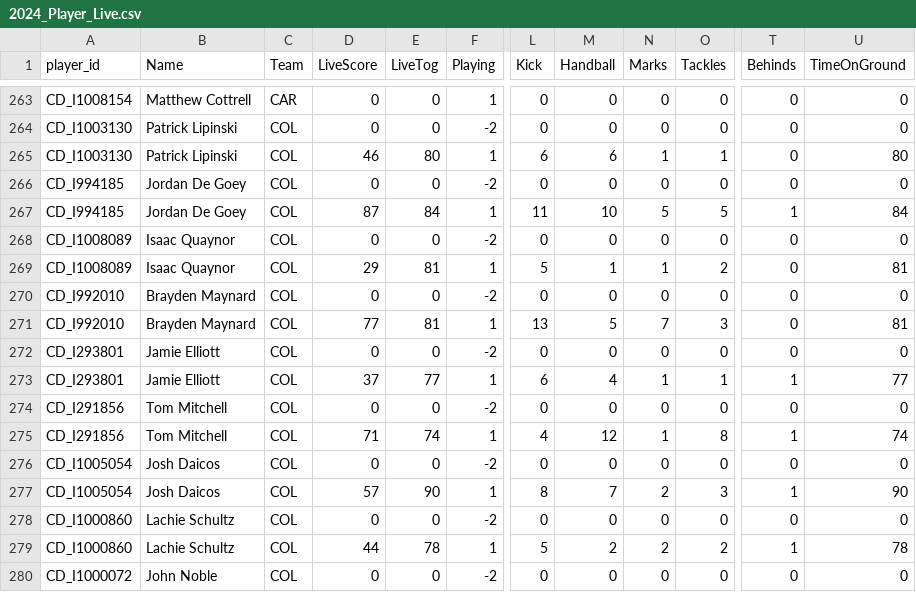
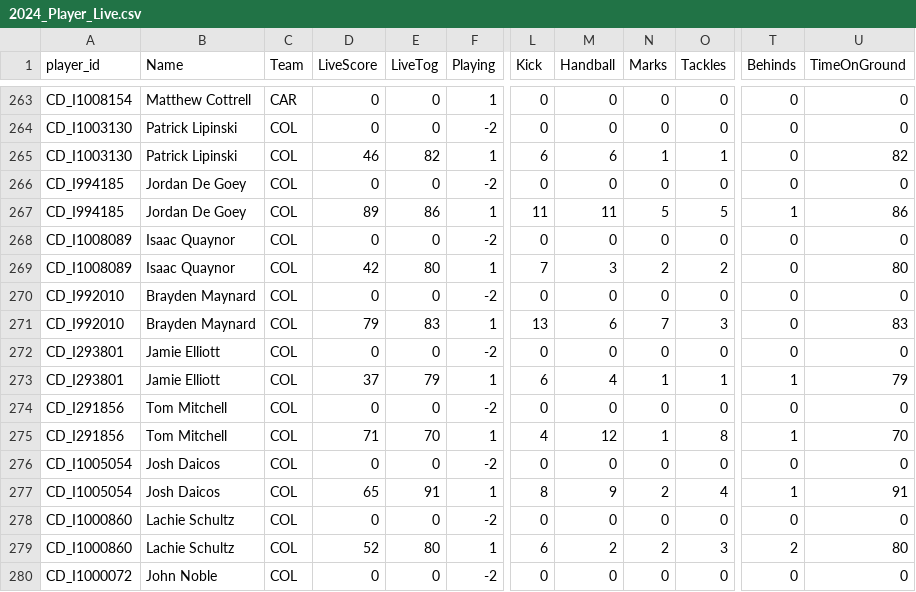
Before and after one commit to cigamsarierom/data-2024_RETLOB, a CSV file: 2024_Player_Live.csv, drawn as a sheet; only a part is shown, gaps mark what is left out; the diff covers the shown part only; the diff names each change by its address in the sheet, - before the commit and + after, or states it on an @@ line.

Commit message:
commit from JM at 2024-04-20 16:04:10.334107

```diff
--- a/2024_Player_Live.csv
+++ b/2024_Player_Live.csv
-E265 (LiveTog): 80
+E265 (LiveTog): 82
-U265 (TimeOnGround): 80
+U265 (TimeOnGround): 82
-D267 (LiveScore): 87
+D267 (LiveScore): 89
-E267 (LiveTog): 84
+E267 (LiveTog): 86
-M267 (Handball): 10
+M267 (Handball): 11
-U267 (TimeOnGround): 84
+U267 (TimeOnGround): 86
-D269 (LiveScore): 29
+D269 (LiveScore): 42
-E269 (LiveTog): 81
+E269 (LiveTog): 80
-L269 (Kick): 5
+L269 (Kick): 7
-M269 (Handball): 1
+M269 (Handball): 3
-N269 (Marks): 1
+N269 (Marks): 2
-U269 (TimeOnGround): 81
+U269 (TimeOnGround): 80
-D271 (LiveScore): 77
+D271 (LiveScore): 79
-E271 (LiveTog): 81
+E271 (LiveTog): 83
-M271 (Handball): 5
+M271 (Handball): 6
-U271 (TimeOnGround): 81
+U271 (TimeOnGround): 83
-E273 (LiveTog): 77
+E273 (LiveTog): 79
-U273 (TimeOnGround): 77
+U273 (TimeOnGround): 79
-E275 (LiveTog): 74
+E275 (LiveTog): 70
-U275 (TimeOnGround): 74
+U275 (TimeOnGround): 70
-D277 (LiveScore): 57
+D277 (LiveScore): 65
-E277 (LiveTog): 90
+E277 (LiveTog): 91
-M277 (Handball): 7
+M277 (Handball): 9
-O277 (Tackles): 3
+O277 (Tackles): 4
-U277 (TimeOnGround): 90
+U277 (TimeOnGround): 91
-D279 (LiveScore): 44
+D279 (LiveScore): 52
-E279 (LiveTog): 78
+E279 (LiveTog): 80
-L279 (Kick): 5
+L279 (Kick): 6
-O279 (Tackles): 2
+O279 (Tackles): 3
-T279 (Behinds): 1
+T279 (Behinds): 2
-U279 (TimeOnGround): 78
+U279 (TimeOnGround): 80
```
Also changed, not shown: 131 edited cells elsewhere in this file.
